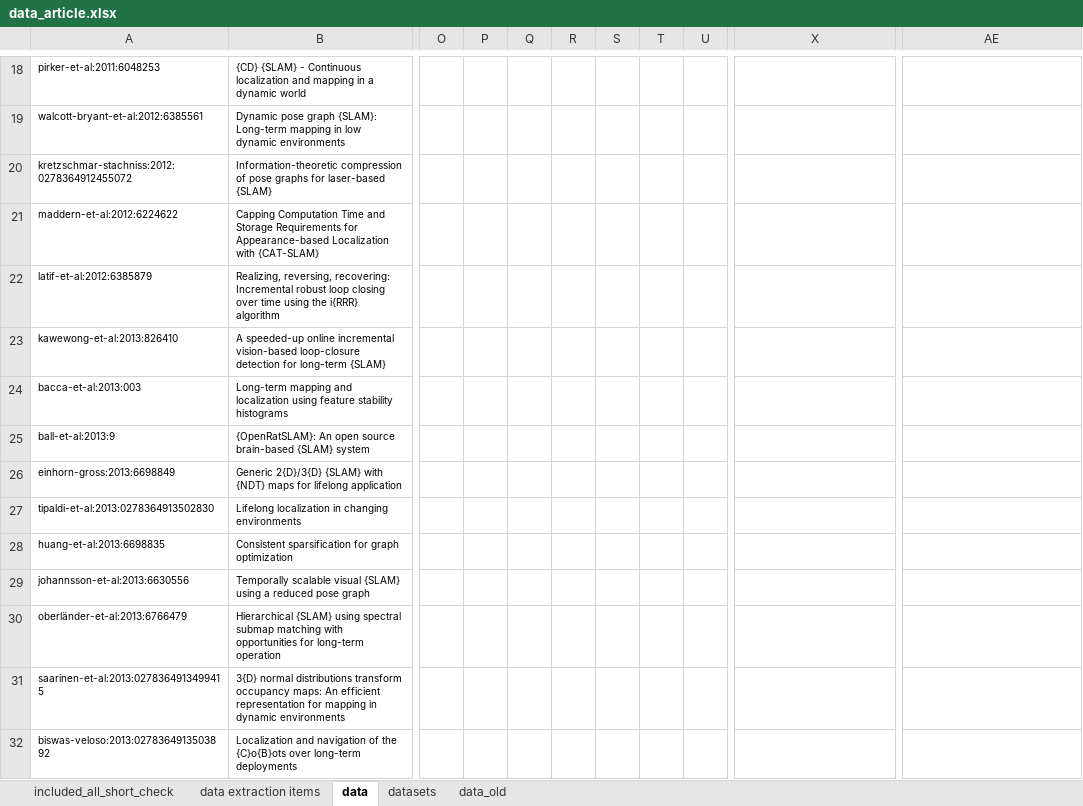
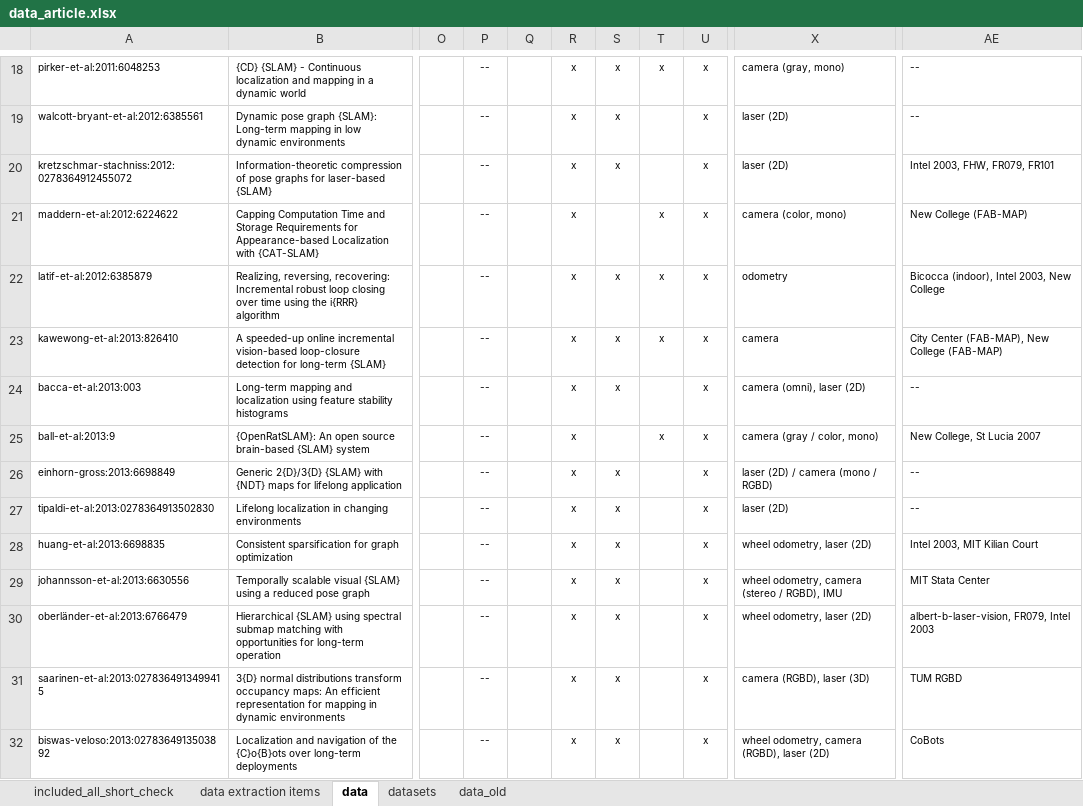
Before and after one commit to sousarbarb/slr-ltlm-mr, an Excel workbook: data/methodology/data-extraction/data_article.xlsx, sheet data, drawn as a sheet; only a part is shown, gaps mark what is left out; values as stored, in another font and other column widths than the file's, no borders; table styles not drawn; the diff covers the shown part only; the diff names each change by its address in the sheet, - before the commit and + after, or states it on an @@ line.

Commit message:
Cell values of data extraction table: DE4-6 (multi-rob, online, environ+domain), DE11 (datasets)

```diff
--- a/data/methodology/data-extraction/data_article.xlsx (sheet data)
+++ b/data/methodology/data-extraction/data_article.xlsx (sheet data)
-P18:P32: (empty)
+P18:P32: --
-R18:R32: (empty)
+R18:R32: x
-S18:S20: (empty)
+S18:S20: x
-T18: (empty)
+T18: x
-U18:U32: (empty)
+U18:U32: x
-X18: (empty)
+X18: camera (gray, mono)
-AE18:AE19: (empty)
+AE18:AE19: --
-X19:X20: (empty)
+X19:X20: laser (2D)
-AE20: (empty)
+AE20: Intel 2003, FHW, FR079, FR101
-T21:T23: (empty)
+T21:T23: x
-X21: (empty)
+X21: camera (color, mono)
-AE21: (empty)
+AE21: New College (FAB-MAP)
-S22:S24: (empty)
+S22:S24: x
-X22: (empty)
+X22: odometry
-AE22: (empty)
+AE22: Bicocca (indoor), Intel 2003, New College
-X23: (empty)
+X23: camera
-AE23: (empty)
+AE23: City Center (FAB-MAP), New College (FAB-MAP)
-X24: (empty)
+X24: camera (omni), laser (2D)
-AE24: (empty)
+AE24: --
-T25: (empty)
+T25: x
-X25: (empty)
+X25: camera (gray / color, mono)
-AE25: (empty)
+AE25: New College, St Lucia 2007
-S26:S32: (empty)
+S26:S32: x
-X26: (empty)
+X26: laser (2D) / camera (mono / RGBD)
-AE26:AE27: (empty)
+AE26:AE27: --
-X27: (empty)
+X27: laser (2D)
-X28: (empty)
+X28: wheel odometry, laser (2D)
-AE28: (empty)
+AE28: Intel 2003, MIT Kilian Court
-X29: (empty)
+X29: wheel odometry, camera (stereo / RGBD), IMU
-AE29: (empty)
+AE29: MIT Stata Center
-X30: (empty)
+X30: wheel odometry, laser (2D)
-AE30: (empty)
+AE30: albert-b-laser-vision, FR079, Intel 2003
-X31: (empty)
+X31: camera (RGBD), laser (3D)
-AE31: (empty)
+AE31: TUM RGBD
-X32: (empty)
+X32: wheel odometry, camera (RGBD), laser (2D)
-AE32: (empty)
+AE32: CoBots
```
Also changed, not shown: 842 edited cells elsewhere in this sheet, sheet data_old.
